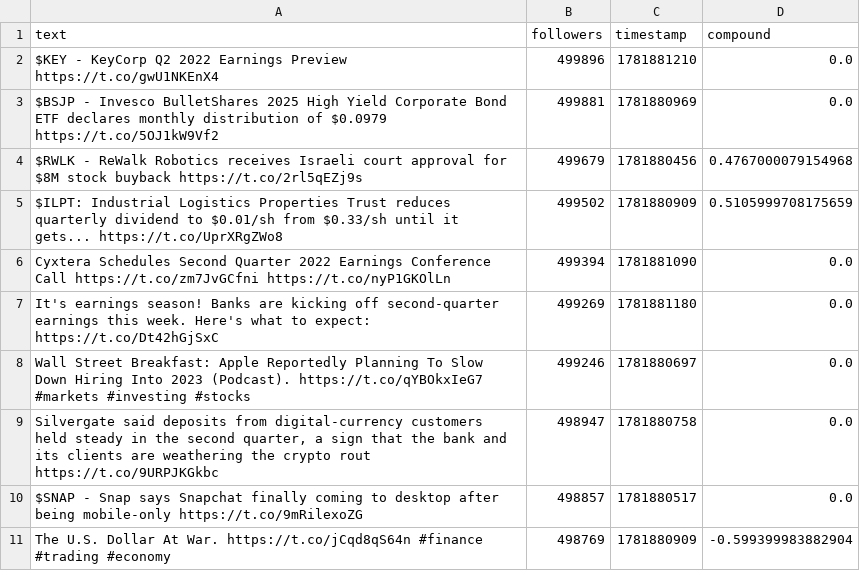
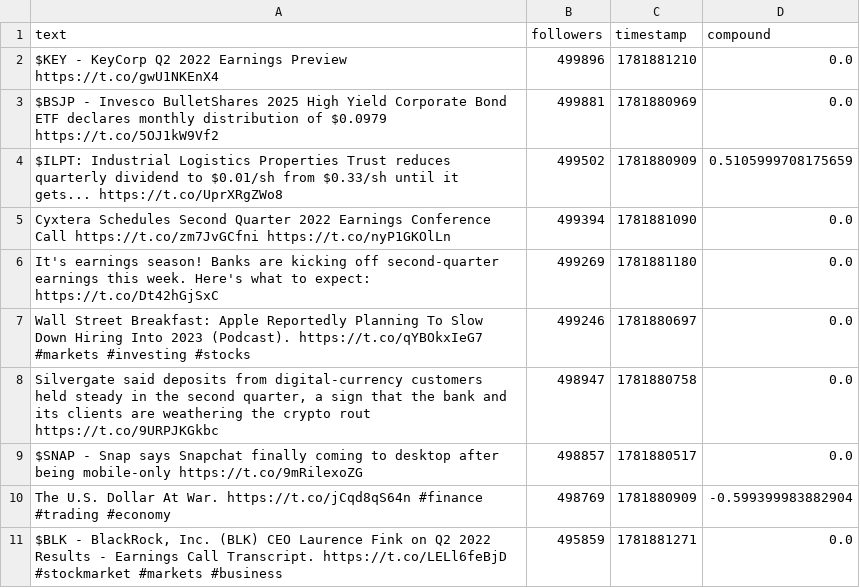
Before and after one commit to Lerneir/Real-Time-Twitter-Financial-Sentiment-Seismograph, a CSV file: important_tweets.csv, drawn as a sheet.

Commit message:
Update important financial tweets feed

```diff
--- a/important_tweets.csv
+++ b/important_tweets.csv
@@ -3,3 +3,2 @@ $KEY - KeyCorp Q2 2022 Earnings Preview  https://t.co/gwU1NKEnX4,499896,17818812
 $BSJP - Invesco BulletShares 2025 High Yield Corporate Bond ETF declares monthly distribution of $0.0979  https://t.co/5OJ1kW9Vf2,499881,1781880969,0.0
-$RWLK - ReWalk Robotics receives Israeli court approval for $8M stock buyback  https://t.co/2rl5qEZj9s,499679,1781880456,0.4767000079154968
 $ILPT: Industrial Logistics Properties Trust reduces quarterly dividend to $0.01/sh from $0.33/sh until it gets...  https://t.co/UprXRgZWo8,499502,1781880909,0.5105999708175659
@@ -11 +10,2 @@ $SNAP - Snap says Snapchat finally coming to desktop after being mobile-only  ht
 The U.S. Dollar At War.  https://t.co/jCqd8qS64n #finance #trading #economy,498769,1781880909,-0.599399983882904
+"$BLK - BlackRock, Inc. (BLK) CEO Laurence Fink on Q2 2022 Results - Earnings Call Transcript.  https://t.co/LELl6feBjD #stockmarket #markets #business",495859,1781881271,0.0
```
